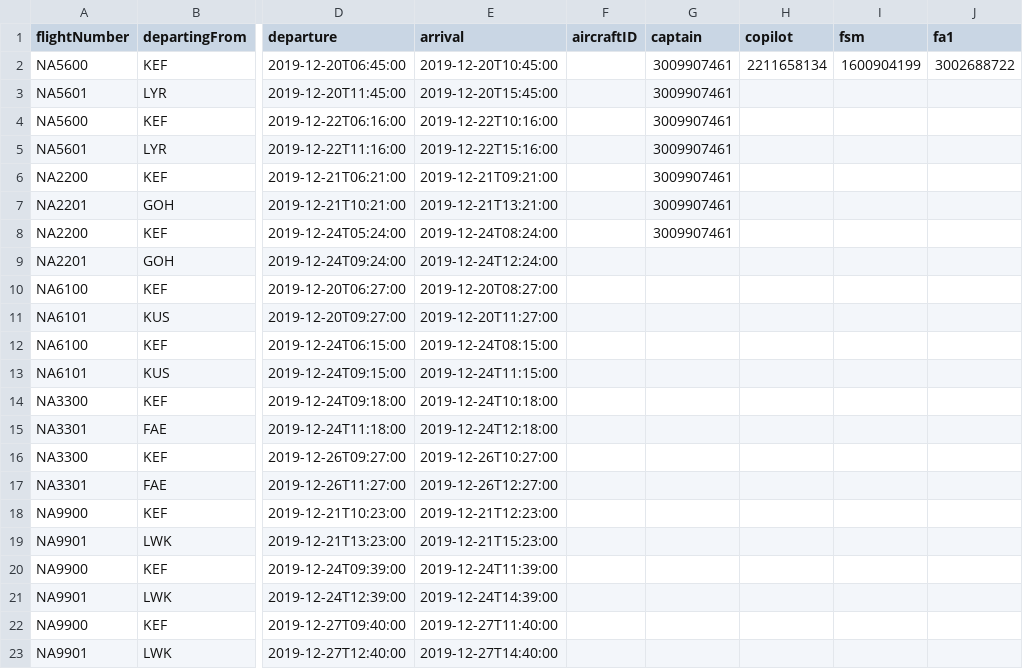
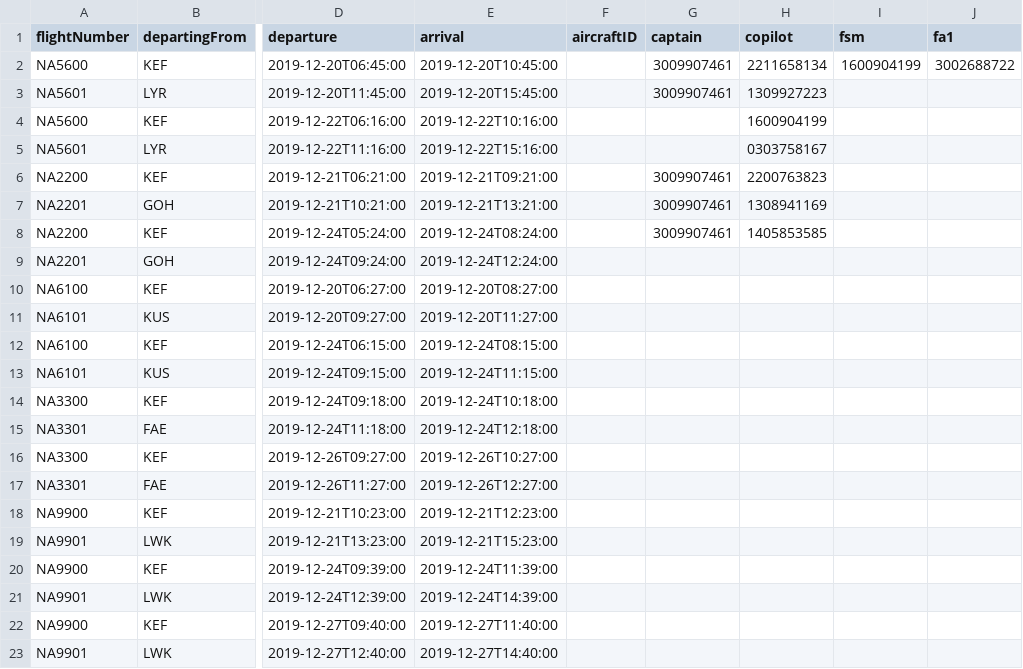
Before and after one commit to MyraMidnight/VLN1_h16, a CSV file: main/data/STUDENTDATA/NewUpcomingFlights.csv, drawn as a sheet; only a part is shown, gaps mark what is left out; the diff names each change by its address in the sheet, - before the commit and + after, or states it on an @@ line.

```diff
--- a/main/data/STUDENTDATA/NewUpcomingFlights.csv
+++ b/main/data/STUDENTDATA/NewUpcomingFlights.csv
-H3 (copilot): (empty)
+H3 (copilot): 1309927223
-G4:G5 (captain): 3009907461
+G4:G5 (captain): (empty)
-H4 (copilot): (empty)
+H4 (copilot): 1600904199
-H5 (copilot): (empty)
+H5 (copilot): 0303758167
-H6 (copilot): (empty)
+H6 (copilot): 2200763823
-H7 (copilot): (empty)
+H7 (copilot): 1308941169
-H8 (copilot): (empty)
+H8 (copilot): 1405853585
```
Also changed, not shown: main/data/STUDENTDATA/Crew.csv, 1 other file.
